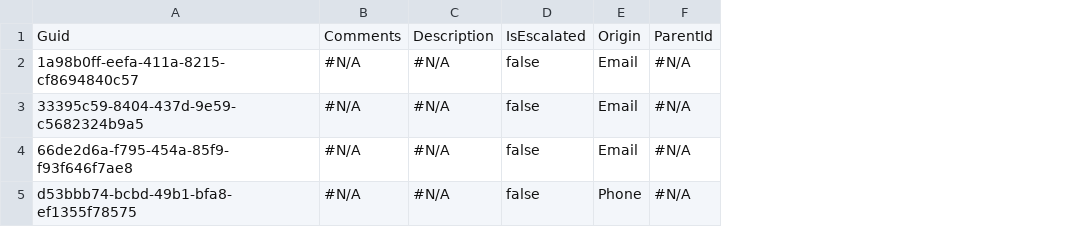
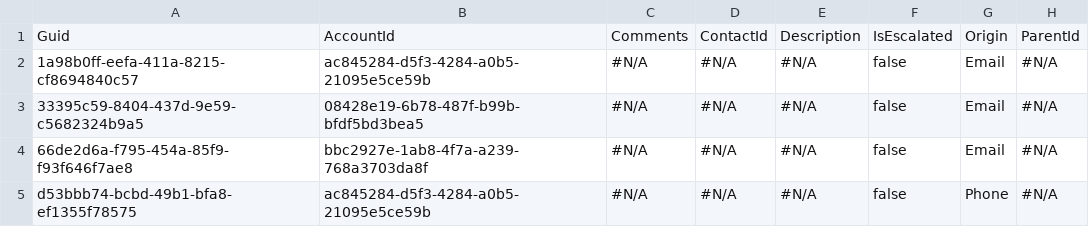
Before and after one commit to prodlytestuser/newand2, a CSV file: Case.csv, drawn as a sheet; only a part is shown; the diff names each change by its address in the sheet, - before the commit and + after, or states it on an @@ line.

```diff
--- a/Case.csv
+++ b/Case.csv
+column B, rows 1-5: AccountId | ac845284-d5f3-4284-a0b5-21095e5ce59b | 08428e19-6b78-487f-b99b-bfdf5bd3bea5 | bbc2927e-1ab8-4f7a-a239-768a3703da8f | ac845284-d5f3-4284-a0b5-21095e5ce59b
+column D, rows 1-5: ContactId | #N/A | #N/A | #N/A | #N/A
```
Also changed, not shown: 3 other files.
